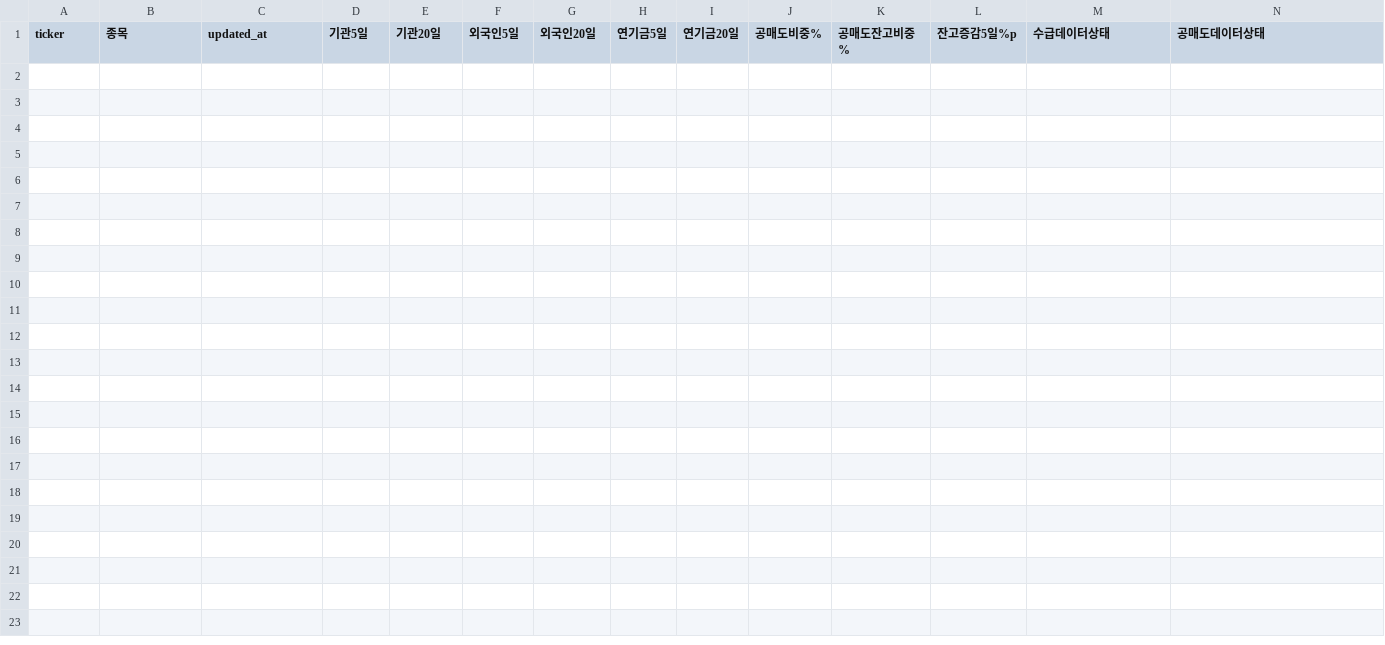
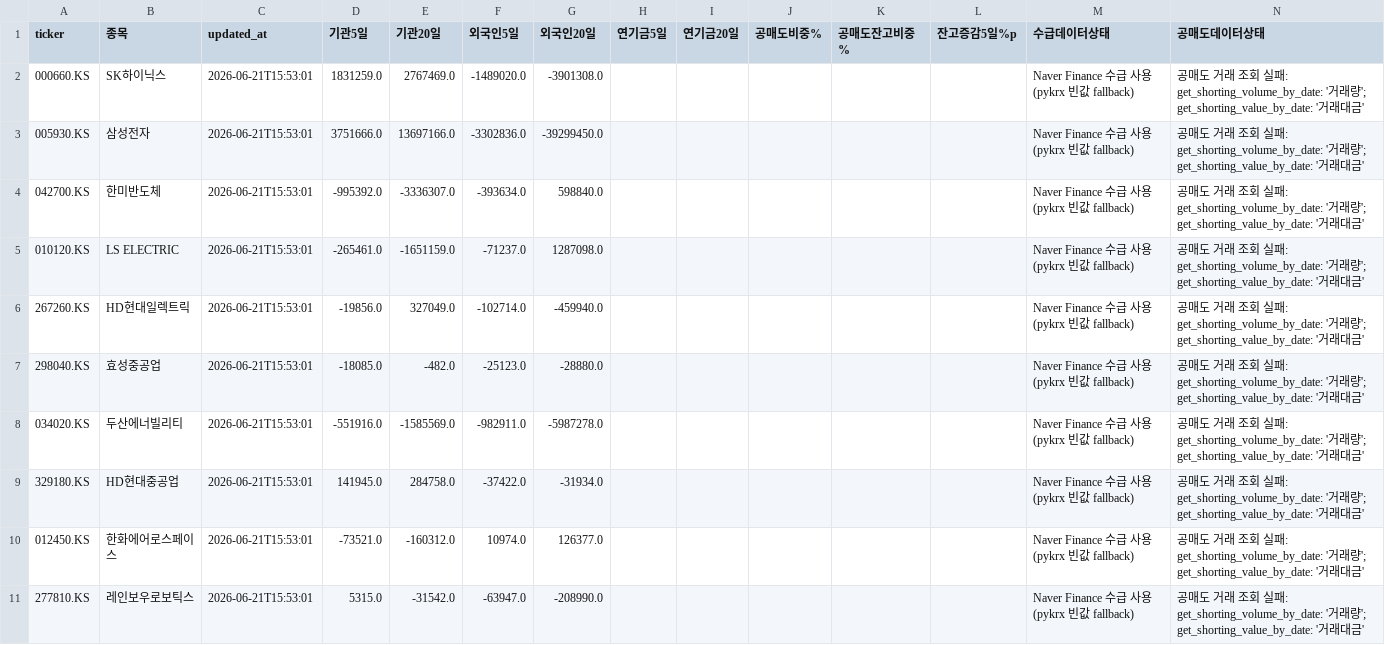
Before and after one commit to lsh1717/quant-private-dashboard, a CSV file: data/flow_auto.csv, drawn as a sheet.

```diff
--- a/data/flow_auto.csv
+++ b/data/flow_auto.csv
@@ -1 +1,11 @@
 ticker,종목,updated_at,기관5일,기관20일,외국인5일,외국인20일,연기금5일,연기금20일,공매도비중%,공매도잔고비중%,잔고증감5일%p,수급데이터상태,공매도데이터상태
+000660.KS,SK하이닉스,2026-06-21T15:53:01,1831259.0,2767469.0,-1489020.0,-3901308.0,,,,,,Naver Finance 수급 사용(pykrx 빈값 fallback),공매도 거래 조회 실패: get_shorting_volume_by_date: '거래량'; get_shorting_value_by_date: '거래대금'
+005930.KS,삼성전자,2026-06-21T15:53:01,3751666.0,13697166.0,-3302836.0,-39299450.0,,,,,,Naver Finance 수급 사용(pykrx 빈값 fallback),공매도 거래 조회 실패: get_shorting_volume_by_date: '거래량'; get_shorting_value_by_date: '거래대금'
+042700.KS,한미반도체,2026-06-21T15:53:01,-995392.0,-3336307.0,-393634.0,598840.0,,,,,,Naver Finance 수급 사용(pykrx 빈값 fallback),공매도 거래 조회 실패: get_shorting_volume_by_date: '거래량'; get_shorting_value_by_date: '거래대금'
+010120.KS,LS ELECTRIC,2026-06-21T15:53:01,-265461.0,-1651159.0,-71237.0,1287098.0,,,,,,Naver Finance 수급 사용(pykrx 빈값 fallback),공매도 거래 조회 실패: get_shorting_volume_by_date: '거래량'; get_shorting_value_by_date: '거래대금'
+267260.KS,HD현대일렉트릭,2026-06-21T15:53:01,-19856.0,327049.0,-102714.0,-459940.0,,,,,,Naver Finance 수급 사용(pykrx 빈값 fallback),공매도 거래 조회 실패: get_shorting_volume_by_date: '거래량'; get_shorting_value_by_date: '거래대금'
+298040.KS,효성중공업,2026-06-21T15:53:01,-18085.0,-482.0,-25123.0,-28880.0,,,,,,Naver Finance 수급 사용(pykrx 빈값 fallback),공매도 거래 조회 실패: get_shorting_volume_by_date: '거래량'; get_shorting_value_by_date: '거래대금'
+034020.KS,두산에너빌리티,2026-06-21T15:53:01,-551916.0,-1585569.0,-982911.0,-5987278.0,,,,,,Naver Finance 수급 사용(pykrx 빈값 fallback),공매도 거래 조회 실패: get_shorting_volume_by_date: '거래량'; get_shorting_value_by_date: '거래대금'
+329180.KS,HD현대중공업,2026-06-21T15:53:01,141945.0,284758.0,-37422.0,-31934.0,,,,,,Naver Finance 수급 사용(pykrx 빈값 fallback),공매도 거래 조회 실패: get_shorting_volume_by_date: '거래량'; get_shorting_value_by_date: '거래대금'
+012450.KS,한화에어로스페이스,2026-06-21T15:53:01,-73521.0,-160312.0,10974.0,126377.0,,,,,,Naver Finance 수급 사용(pykrx 빈값 fallback),공매도 거래 조회 실패: get_shorting_volume_by_date: '거래량'; get_shorting_value_by_date: '거래대금'
+277810.KS,레인보우로보틱스,2026-06-21T15:53:01,5315.0,-31542.0,-63947.0,-208990.0,,,,,,Naver Finance 수급 사용(pykrx 빈값 fallback),공매도 거래 조회 실패: get_shorting_volume_by_date: '거래량'; get_shorting_value_by_date: '거래대금'
```
